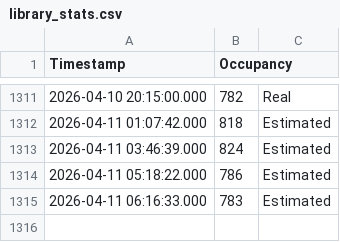
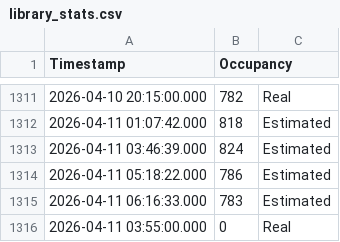
Before and after one commit to Sujith-Kumar-2003/Can_I_Go_To_Library_Now, a CSV file: library_stats.csv, drawn as a sheet; only a part is shown, gaps mark what is left out; the diff names each change by its address in the sheet, - before the commit and + after, or states it on an @@ line.

```diff
--- a/library_stats.csv
+++ b/library_stats.csv
+row 1316: 2026-04-11 03:55:00.000 | 0 | Real
```
